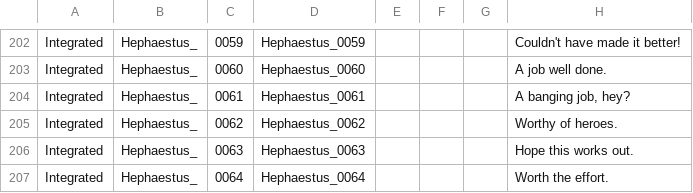
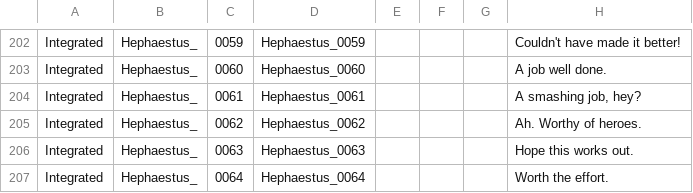
Before and after one commit to AlexKage69/OlympusExtra, a CSV file: Audio/Subtitles/Subtitle.en.csv, drawn as a sheet; only a part is shown, gaps mark what is left out.

```diff
--- a/Audio/Subtitles/Subtitle.en.csv
+++ b/Audio/Subtitles/Subtitle.en.csv
@@ -203,4 +203,4 @@ Integrated,Hephaestus_,0059,Hephaestus_0059,,,,"Couldn't have made it better!"
 Integrated,Hephaestus_,0060,Hephaestus_0060,,,,"A job well done."
-Integrated,Hephaestus_,0061,Hephaestus_0061,,,,"A banging job, hey?"
-Integrated,Hephaestus_,0062,Hephaestus_0062,,,,"Worthy of heroes."
+Integrated,Hephaestus_,0061,Hephaestus_0061,,,,"A smashing job, hey?"
+Integrated,Hephaestus_,0062,Hephaestus_0062,,,,"Ah. Worthy of heroes."
 Integrated,Hephaestus_,0063,Hephaestus_0063,,,,"Hope this works out."
```
Also changed, not shown: 1 other file.
